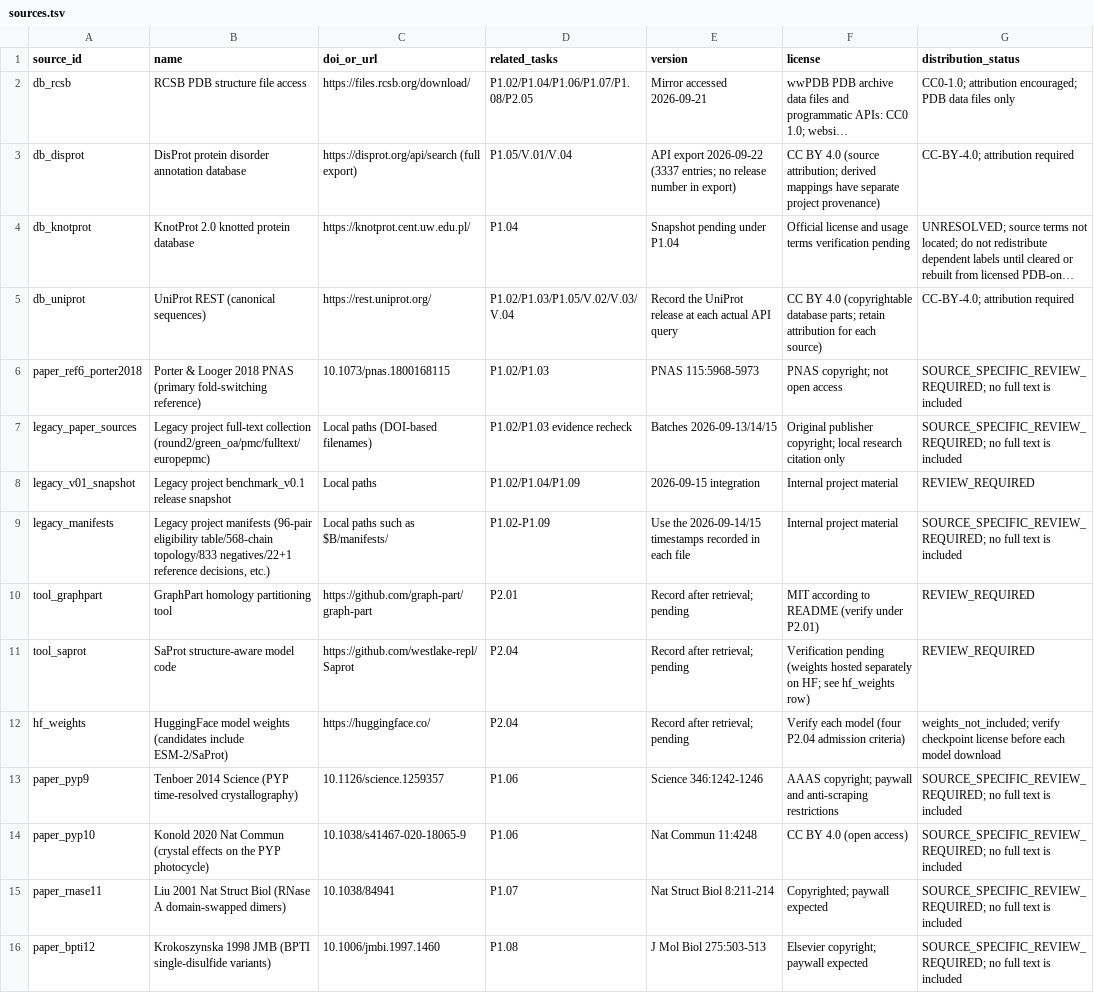
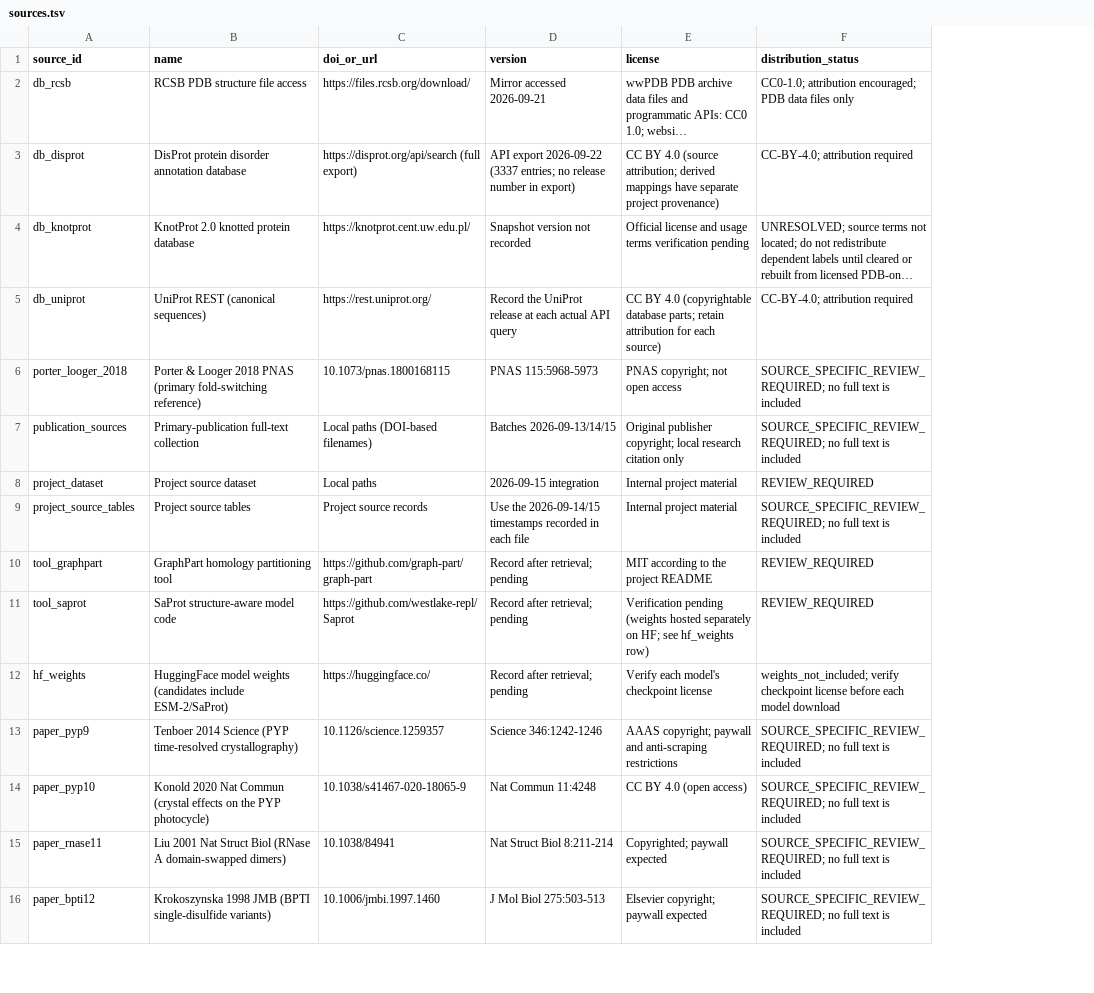
Before and after one commit to wyqmath/ConformEval, a TSV file: data/base/sources.tsv, drawn as a sheet; only a part is shown; long unchanged cells end in …; removed rows and columns are numbered as before the commit, all else as after; the diff covers the shown part only; the diff names each change by its address in the sheet, - before the commit and + after, or states it on an @@ line.

Commit message:
Remove intermediate data versions and internal process metadata

```diff
--- a/data/base/sources.tsv
+++ b/data/base/sources.tsv
-column D (related_tasks), rows 2-16: P1.02/P1.04/P1.06/P1.07/P1.08/P2.05 | P1.05/V.01/V.04 | P1.04 | P1.02/P1.03/P1.05/V.02/V.03/V.04 | P1.02/P1.03 | P1.02/P1.03 evidence recheck | P1.02/P1.04/P1.09 | P1.02-P1.09 | P2.01 | P2.04 | P2.04 | P1.06 | P1.06 | P1.07 | P1.08
-D4 (version): Snapshot pending under P1.04
+D4 (version): Snapshot version not recorded
-A6 (source_id): paper_ref6_porter2018
+A6 (source_id): porter_looger_2018
-A7 (source_id): legacy_paper_sources
+A7 (source_id): publication_sources
-B7 (name): Legacy project full-text collection (round2/green_oa/pmc/fulltext/europepmc)
+B7 (name): Primary-publication full-text collection
-A8 (source_id): legacy_v01_snapshot
+A8 (source_id): project_dataset
-B8 (name): Legacy project benchmark_v0.1 release snapshot
+B8 (name): Project source dataset
-A9 (source_id): legacy_manifests
+A9 (source_id): project_source_tables
-B9 (name): Legacy project manifests (96-pair eligibility table/568-chain topology/833 negatives/22+1 reference decisions, etc.)
+B9 (name): Project source tables
-C9 (doi_or_url): Local paths such as $B/manifests/
+C9 (doi_or_url): Project source records
-E10 (license): MIT according to README (verify under P2.01)
+E10 (license): MIT according to the project README
-E12 (license): Verify each model (four P2.04 admission criteria)
+E12 (license): Verify each model's checkpoint license
```
Also changed, not shown: 14 edited cells elsewhere in this file, data/base/case_modules.tsv, data/base/case_sources.tsv, 24 other files.
